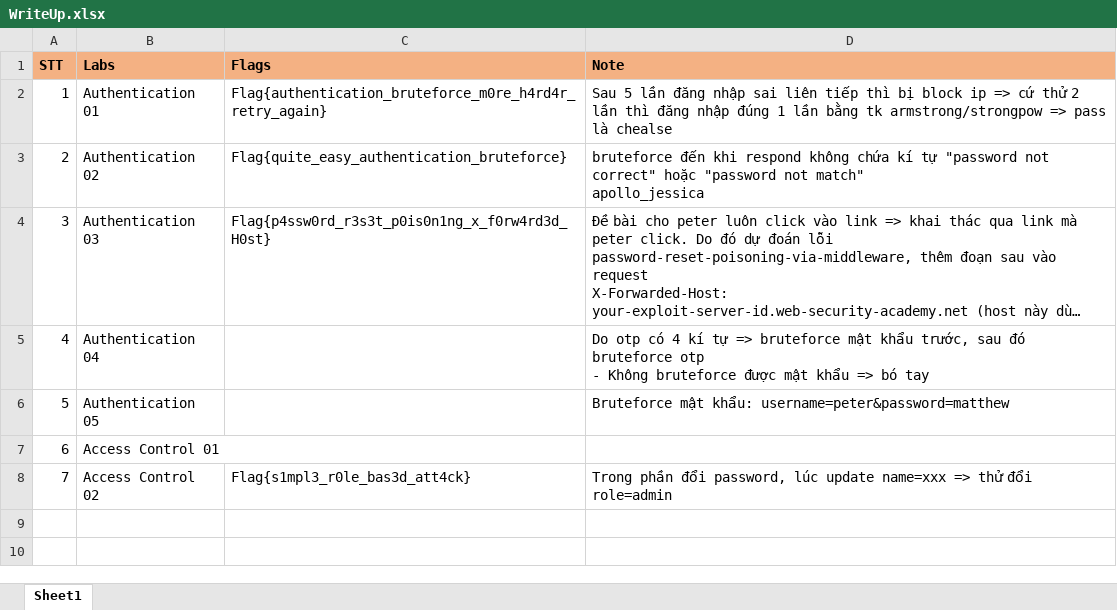
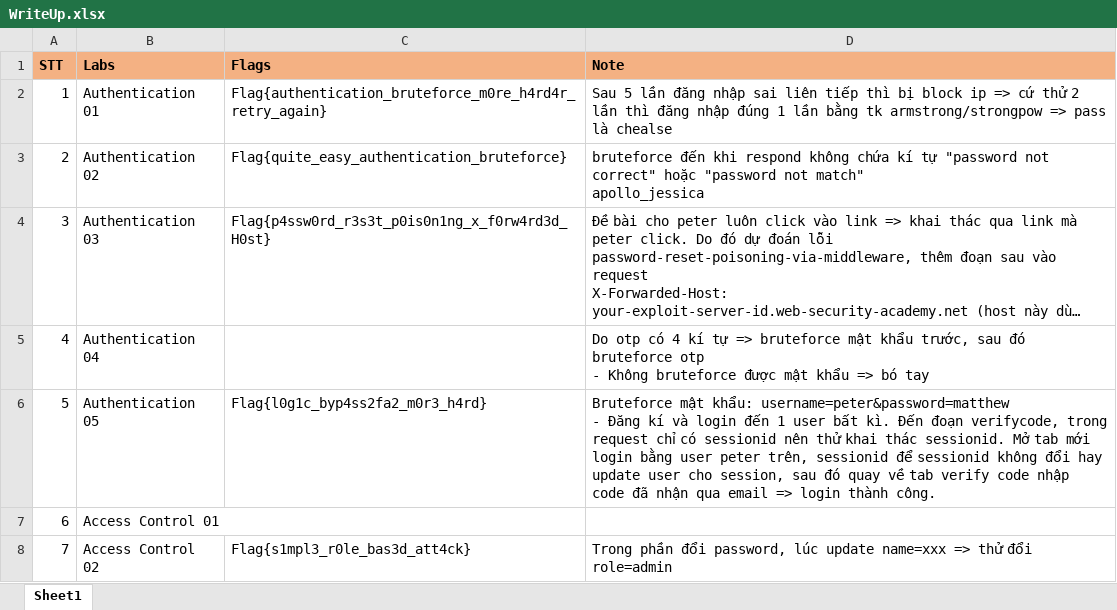
Before and after one commit to hainhc/Authen, an Excel workbook: WriteUp.xlsx, sheet Sheet1, drawn as a sheet; long unchanged cells end in …; values as stored, in another font and other column widths than the file's, no borders; charts and pictures not drawn; ↵ is a line break in a cell; the diff names each change by its address in the sheet, - before the commit and + after, or states it on an @@ line.

Commit message:
update Authen 05
update Authen 05

```diff
--- a/WriteUp.xlsx (sheet Sheet1)
+++ b/WriteUp.xlsx (sheet Sheet1)
-C6 (Flags): (empty)
+C6 (Flags): Flag{l0g1c_byp4ss2fa2_m0r3_h4rd}
-D6 (Note): …khẩu: username=peter&password=matthew
+D6 (Note): …khẩu: username=peter&password=matthew ↵ - Đăng kí và login đến 1 user bất kì. Đến đoạn verifycode, trong request chỉ có sessionid nên thử khai thác sessionid. Mở tab mới login bằng user peter trên, sessionid để sessionid không đổi hay update user cho session, sau đó quay về tab verify code nhập code đã nhận qua email => login thành công.
```
Also changed, not shown: charts or pictures.
